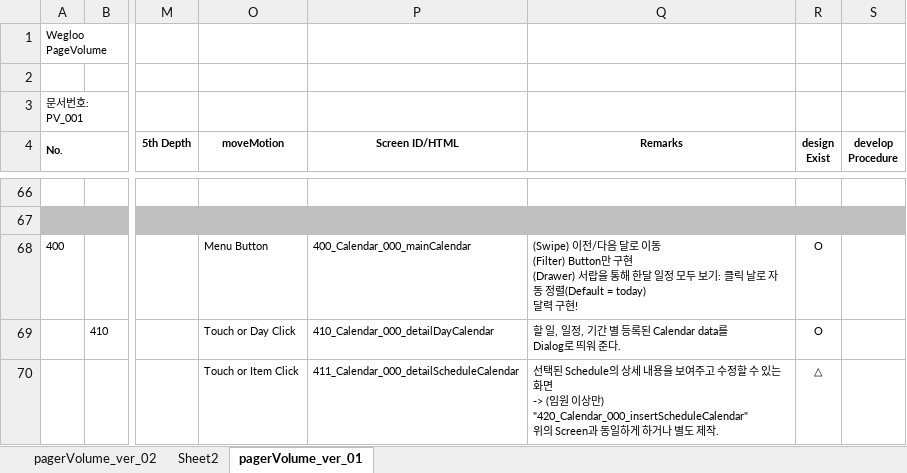
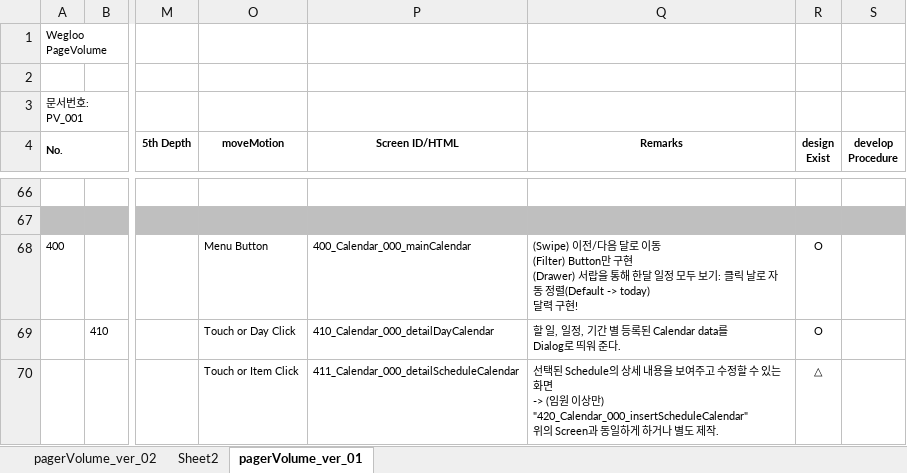
Before and after one commit to ehwlfk2/Target_club, an Excel workbook: 06_pagevolume/Wegloo_pageVolume.xlsx, sheet pagerVolume_ver_01, drawn as a sheet; only a part is shown, gaps mark what is left out; values as stored, in another font and other column widths than the file's, no borders; ↵ is a line break in a cell; the diff names each change by its address in the sheet, - before the commit and + after, or states it on an @@ line.

```diff
--- a/06_pagevolume/Wegloo_pageVolume.xlsx (sheet pagerVolume_ver_01)
+++ b/06_pagevolume/Wegloo_pageVolume.xlsx (sheet pagerVolume_ver_01)
-Q68 (Remarks): …정렬(Default = today) ↵ 달력…
+Q68 (Remarks): …정렬(Default -> today) ↵ 달력…
```
Also changed, not shown: sheet pagerVolume_ver_02.
